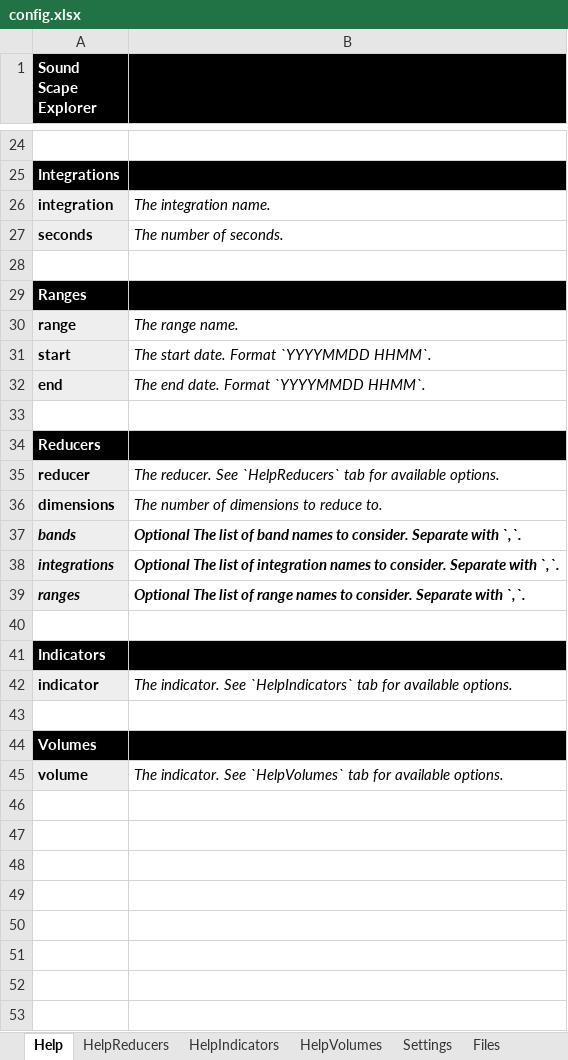
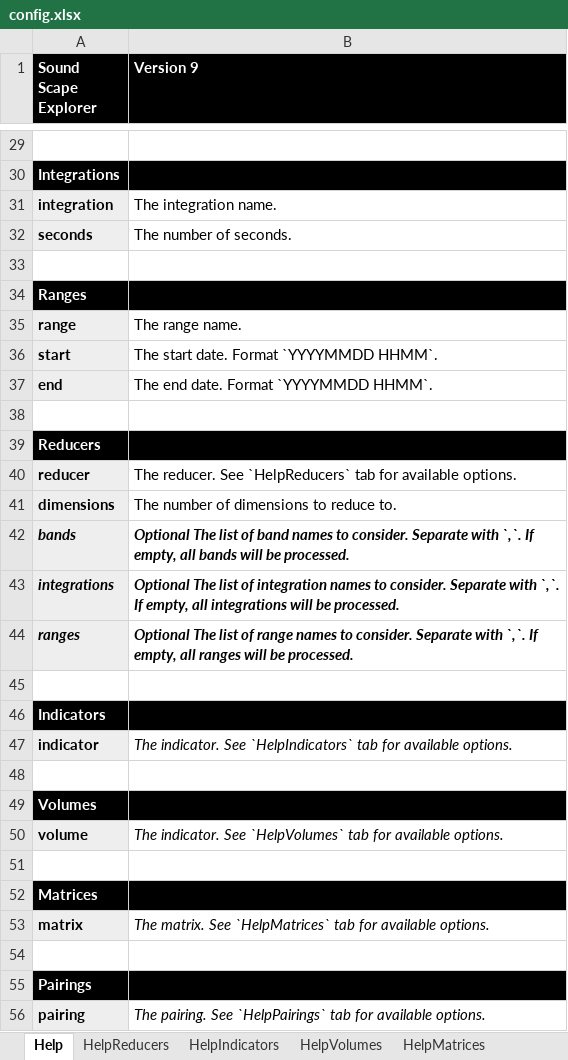
Before and after one commit to sound-scape-explorer/sound-scape-explorer, an Excel workbook: examples/common/config.xlsx, sheet Help, drawn as a sheet; only a part is shown, gaps mark what is left out; values as stored, in another font and other column widths than the file's, no borders; addresses are those after the commit; the diff covers the shown part only; the diff names each change by its address in the sheet, - before the commit and + after, or states it on an @@ line.

Commit message:
feat(Processing): Add matrices and pairings to configuration file.
Rename `ClusterPairing` to `ContingencyPairing`

BREAKING CHANGE: Configuration file has changed, matrices and pairings
options have been added.

```diff
--- a/examples/common/config.xlsx (sheet Help)
+++ b/examples/common/config.xlsx (sheet Help)
+sheet tab: HelpMatrices
-B1: (empty)
+B1: Version 9
-B31:B32 italic: on
+B31:B32 italic: off
-B35:B37 italic: on
+B35:B37 italic: off
-B40:B41 italic: on
+B40:B41 italic: off
-B42 (Version 9): …with `,`.
+B42 (Version 9): …with `,`. If empty, all bands will be processed.
-B43 (Version 9): …with `,`.
+B43 (Version 9): …with `,`. If empty, all integrations will be processed.
-B44 (Version 9): …with `,`.
+B44 (Version 9): …with `,`. If empty, all ranges will be processed.
+row 51: (empty)
+row 52: Matrices
+row 53: matrix | The matrix. See `HelpMatrices` tab for available options.
+row 54: (empty)
+row 55: Pairings
+row 56: pairing | The pairing. See `HelpPairings` tab for available options.
```
Also changed, not shown: 5 added rows and cell formats elsewhere in this sheet, sheet Settings, sheet Bands, other sheet tabs, 18 other files.
